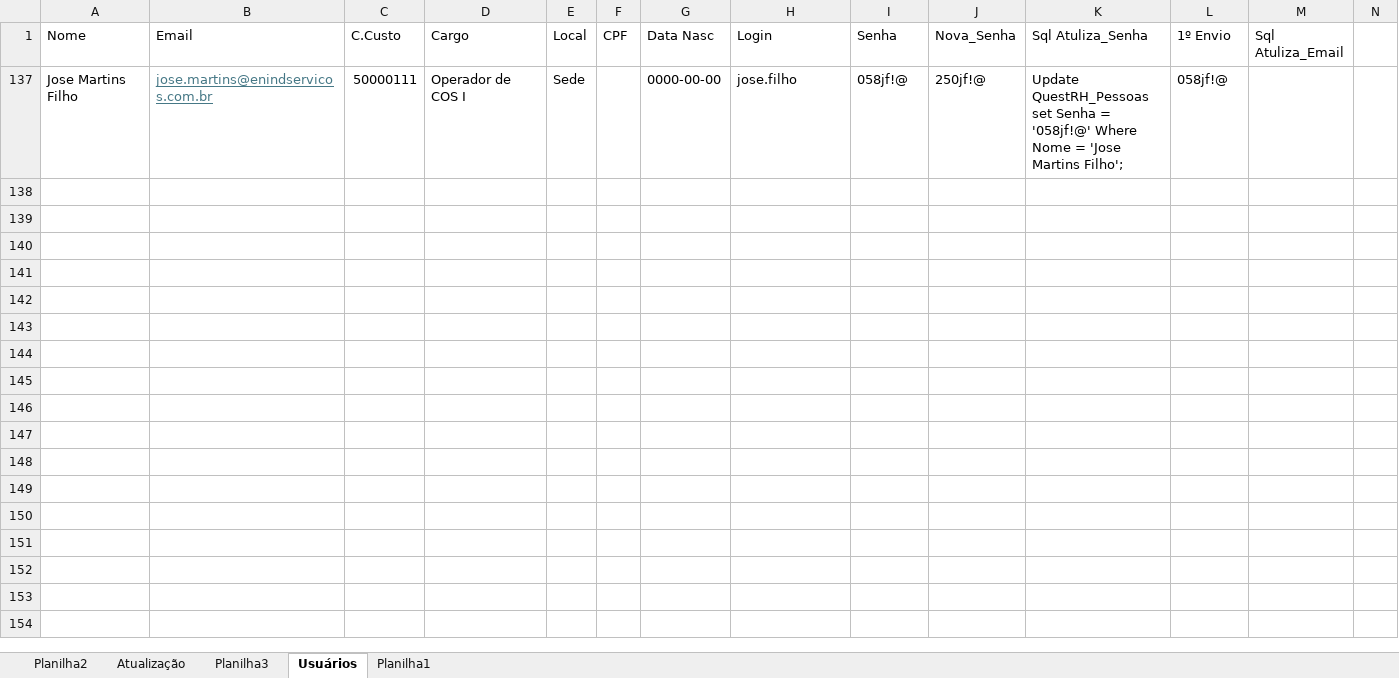
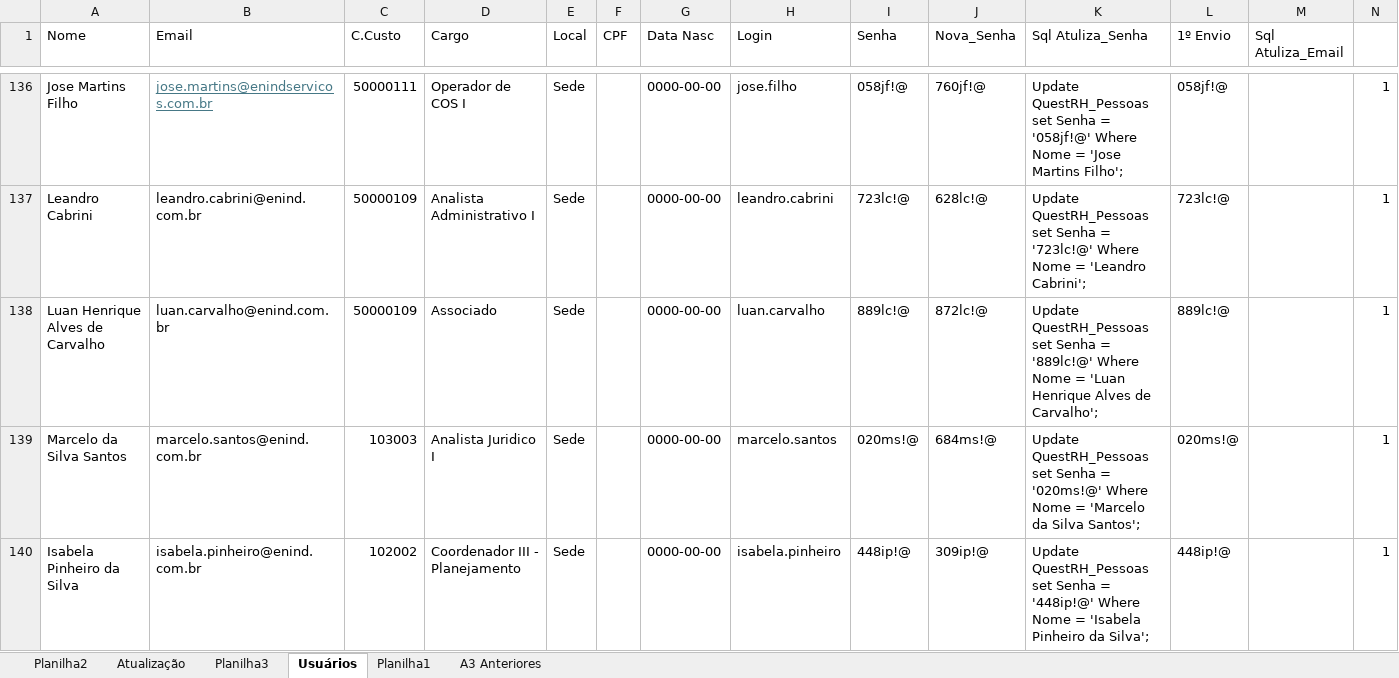
Before and after one commit to DevENIND/RH_Quest, an Excel workbook: lista_emails.xlsx, sheet Usuários, drawn as a sheet; only a part is shown, gaps mark what is left out; values as stored, in another font and other column widths than the file's, no borders; addresses are those after the commit; the diff covers the shown part only; the diff names each change by its address in the sheet, - before the commit and + after, or states it on an @@ line.

```diff
--- a/lista_emails.xlsx (sheet Usuários)
+++ b/lista_emails.xlsx (sheet Usuários)
+sheet tab: A3 Anteriores
-J136 (Nova_Senha): 250jf!@
+J136 (Nova_Senha): 760jf!@
-N136: (empty)
+N136: 1
+row 137: Leandro Cabrini | leandro.cabrini@enind.com.br | 50000109 | Analista Administrativo I | Sede |  | 0000-00-00 | leandro.cabrini | 723lc!@ | 628lc!@ | Update QuestRH_Pessoas set Senha = '723lc!@' Where Nome = 'Leandro Cabrini'; | 723lc!@ |  | 1
+row 138: Luan Henrique Alves de Carvalho | luan.carvalho@enind.com.br | 50000109 | Associado | Sede |  | 0000-00-00 | luan.carvalho | 889lc!@ | 872lc!@ | Update QuestRH_Pessoas set Senha = '889lc!@' Where Nome = 'Luan Henrique Alves de Carvalho'; | 889lc!@ |  | 1
+row 139: Marcelo da Silva Santos | marcelo.santos@enind.com.br | 103003 | Analista Juridico I | Sede |  | 0000-00-00 | marcelo.santos | 020ms!@ | 684ms!@ | Update QuestRH_Pessoas set Senha = '020ms!@' Where Nome = 'Marcelo da Silva Santos'; | 020ms!@ |  | 1
+row 140: Isabela Pinheiro da Silva | isabela.pinheiro@enind.com.br | 102002 | Coordenador III - Planejamento | Sede |  | 0000-00-00 | isabela.pinheiro | 448ip!@ | 309ip!@ | Update QuestRH_Pessoas set Senha = '448ip!@' Where Nome = 'Isabela Pinheiro da Silva'; | 448ip!@ |  | 1
```
Also changed, not shown: 148 added rows elsewhere in this sheet, sheet Planilha2, sheet Planilha1, formulas that keep their value, hidden cells, 46 other files.
